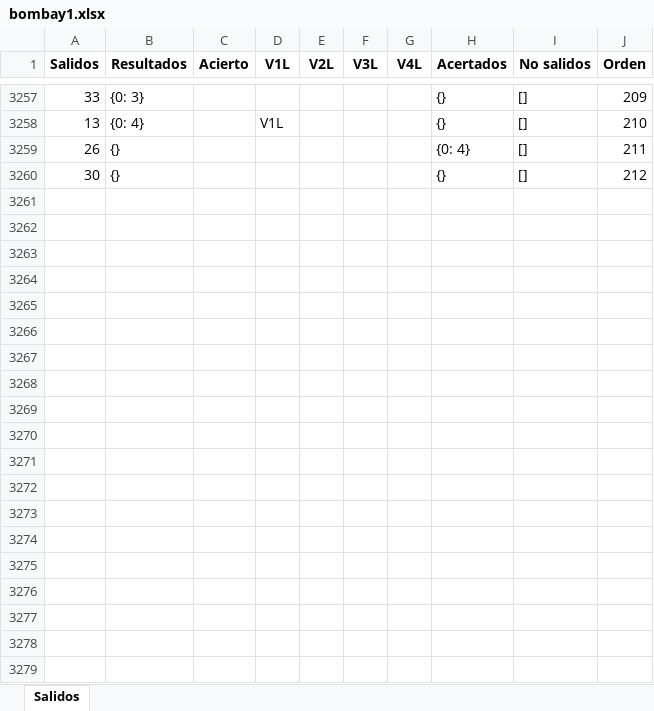
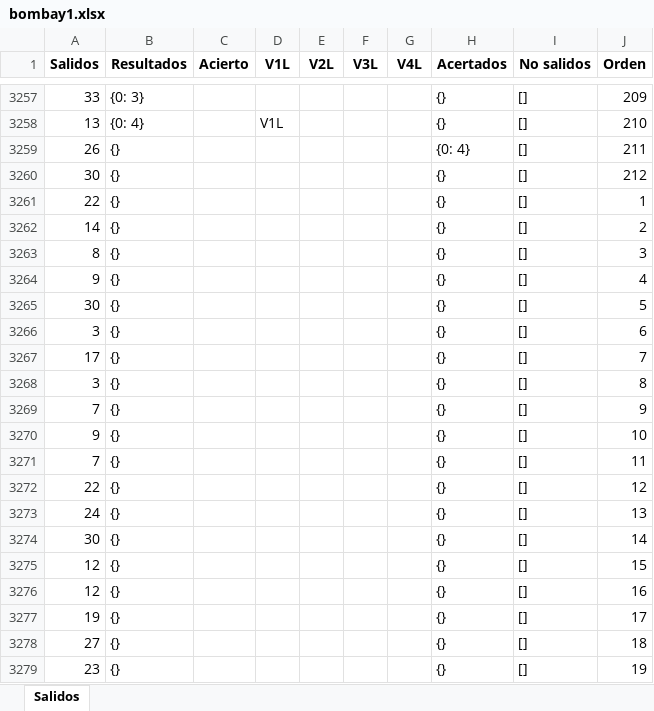
Before and after one commit to jonatha1992/Predictor_ruleta, an Excel workbook: Data/bombay1.xlsx, sheet Salidos, drawn as a sheet; only a part is shown, gaps mark what is left out; values as stored, in another font and other column widths than the file's, no borders; the diff covers the shown part only; the diff names each change by its address in the sheet, - before the commit and + after, or states it on an @@ line.

```diff
--- a/Data/bombay1.xlsx (sheet Salidos)
+++ b/Data/bombay1.xlsx (sheet Salidos)
+row 3261: 22 | {} |  |  |  |  |  | {} | [] | 1
+row 3262: 14 | {} |  |  |  |  |  | {} | [] | 2
+row 3263: 8 | {} |  |  |  |  |  | {} | [] | 3
+row 3264: 9 | {} |  |  |  |  |  | {} | [] | 4
+row 3265: 30 | {} |  |  |  |  |  | {} | [] | 5
+row 3266: 3 | {} |  |  |  |  |  | {} | [] | 6
+row 3267: 17 | {} |  |  |  |  |  | {} | [] | 7
+row 3268: 3 | {} |  |  |  |  |  | {} | [] | 8
+row 3269: 7 | {} |  |  |  |  |  | {} | [] | 9
+row 3270: 9 | {} |  |  |  |  |  | {} | [] | 10
+row 3271: 7 | {} |  |  |  |  |  | {} | [] | 11
+row 3272: 22 | {} |  |  |  |  |  | {} | [] | 12
+row 3273: 24 | {} |  |  |  |  |  | {} | [] | 13
+row 3274: 30 | {} |  |  |  |  |  | {} | [] | 14
+row 3275: 12 | {} |  |  |  |  |  | {} | [] | 15
+row 3276: 12 | {} |  |  |  |  |  | {} | [] | 16
+row 3277: 19 | {} |  |  |  |  |  | {} | [] | 17
+row 3278: 27 | {} |  |  |  |  |  | {} | [] | 18
+row 3279: 23 | {} |  |  |  |  |  | {} | [] | 19
```
Also changed, not shown: 307 added rows elsewhere in this sheet, Reportes.xlsx.
